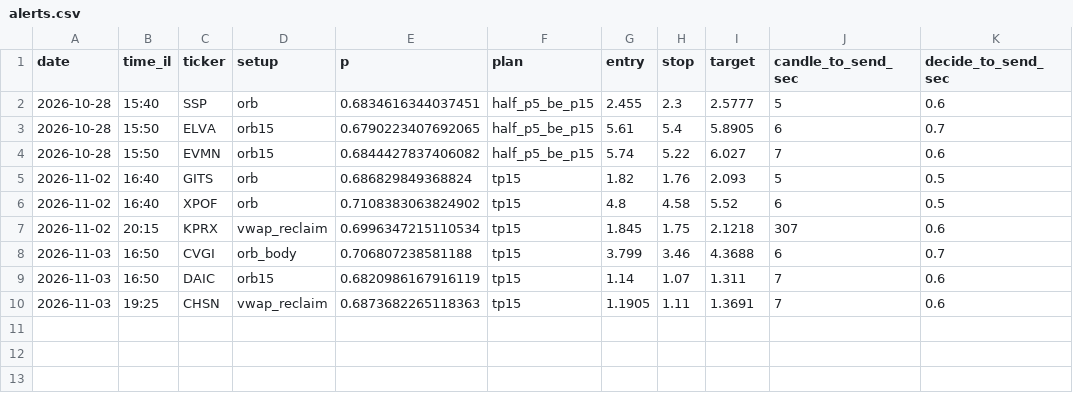
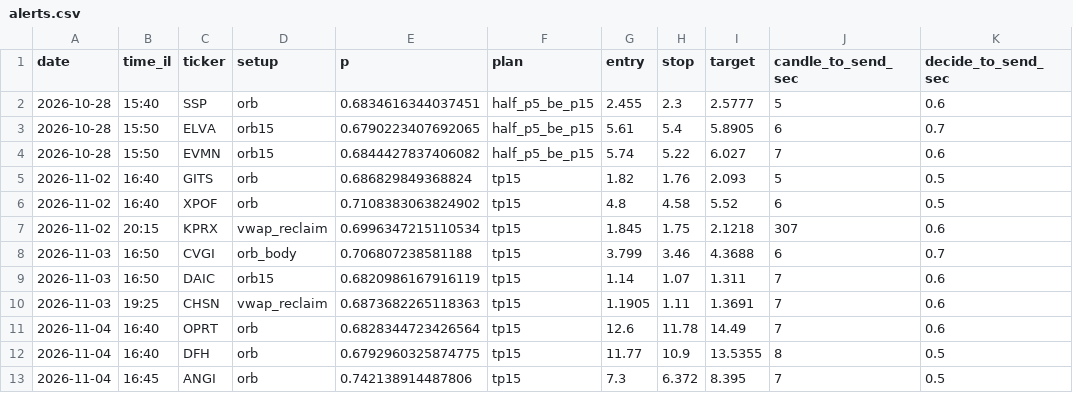
Before and after one commit to idodoshnit-cmyk/roger-alerts, a CSV file: log/alerts.csv, drawn as a sheet.

```diff
--- a/log/alerts.csv
+++ b/log/alerts.csv
@@ -10 +10,4 @@ date,time_il,ticker,setup,p,plan,entry,stop,target,candle_to_send_sec,decide_to_
 2026-11-03,19:25,CHSN,vwap_reclaim,0.6873682265118363,tp15,1.1905,1.11,1.3691,7,0.6
+2026-11-04,16:40,OPRT,orb,0.6828344723426564,tp15,12.6,11.78,14.49,7,0.6
+2026-11-04,16:40,DFH,orb,0.6792960325874775,tp15,11.77,10.9,13.5355,8,0.5
+2026-11-04,16:45,ANGI,orb,0.742138914487806,tp15,7.3,6.372,8.395,7,0.5
```
Also changed, not shown: log/runs.csv, 2 other files.
